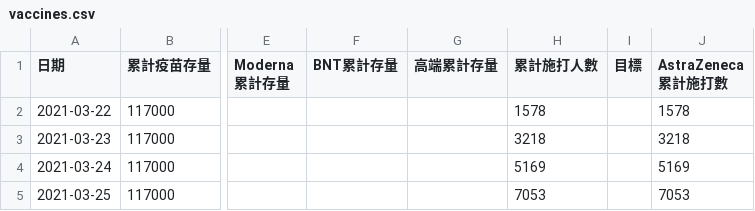
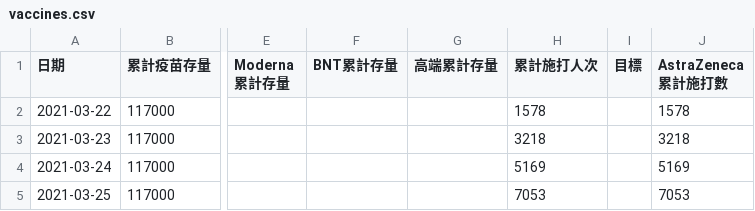
Before and after one commit to readr-media/readr-data, a CSV file: covid-19/vaccines.csv, drawn as a sheet; only a part is shown, gaps mark what is left out; the diff names each change by its address in the sheet, - before the commit and + after, or states it on an @@ line.

Commit message:
auto updated by bot

```diff
--- a/covid-19/vaccines.csv
+++ b/covid-19/vaccines.csv
-H1: 累計施打人數
+H1: 累計施打人次
```
